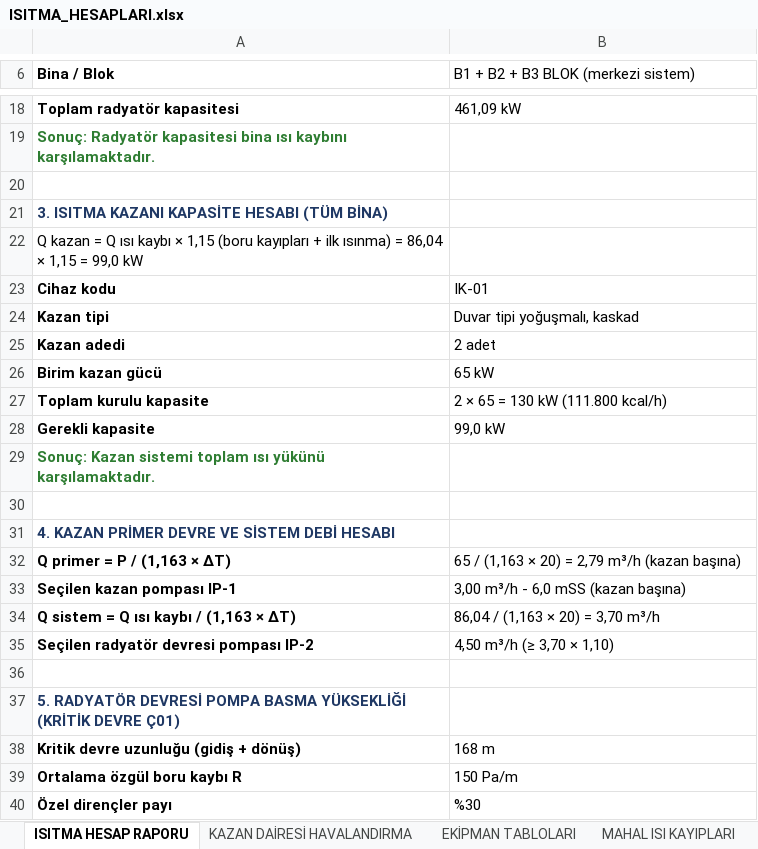
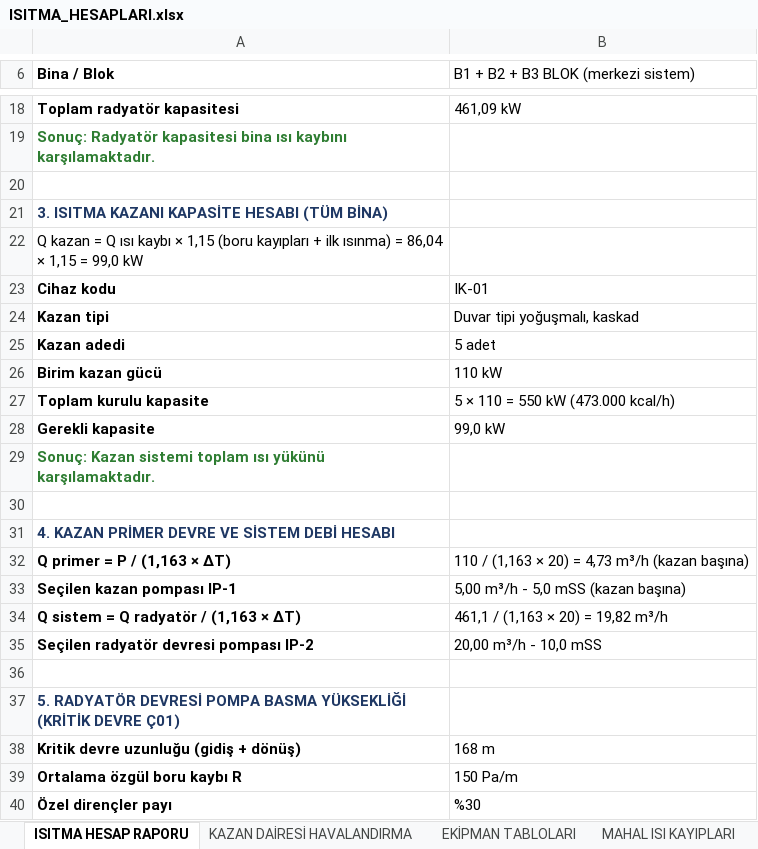
Before and after one commit to icanozkaya/rotas-cizim-motoru, an Excel workbook: proje/isitma_944_343/ISITMA_HESAPLARI.xlsx, sheet ISITMA HESAP RAPORU, drawn as a sheet; only a part is shown, gaps mark what is left out; values as stored, in another font and other column widths than the file's, no borders; removed rows and columns are numbered as before the commit, all else as after; the diff covers the shown part only; the diff names each change by its address in the sheet, - before the commit and + after, or states it on an @@ line.

```diff
--- a/proje/isitma_944_343/ISITMA_HESAPLARI.xlsx (sheet ISITMA HESAP RAPORU)
+++ b/proje/isitma_944_343/ISITMA_HESAPLARI.xlsx (sheet ISITMA HESAP RAPORU)
-B25: 2 adet
+B25: 5 adet
-B26: 65 kW
+B26: 110 kW
-B27: 2 × 65 = 130 kW (111.800 kcal/h)
+B27: 5 × 110 = 550 kW (473.000 kcal/h)
-B32: 65 / (1,163 × 20) = 2,79 m³/h (kazan başına)
+B32: 110 / (1,163 × 20) = 4,73 m³/h (kazan başına)
-B33: 3,00 m³/h - 6,0 mSS (kazan başına)
+B33: 5,00 m³/h - 5,0 mSS (kazan başına)
-row 34: Q sistem = Q ısı kaybı / (1,163 × ΔT) | 86,04 / (1,163 × 20) = 3,70 m³/h
+row 34: Q sistem = Q radyatör / (1,163 × ΔT) | 461,1 / (1,163 × 20) = 19,82 m³/h
-B35: 4,50 m³/h (≥ 3,70 × 1,10)
+B35: 20,00 m³/h - 10,0 mSS
```
Also changed, not shown: 1 added row, 3 removed rows and 12 edited cells elsewhere in this sheet, sheet EKİPMAN TABLOLARI, sheet KAZAN DAİRESİ HAVALANDIRMA, 5 other files.
